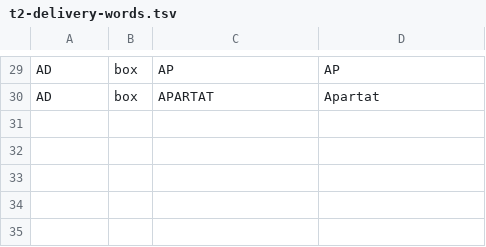
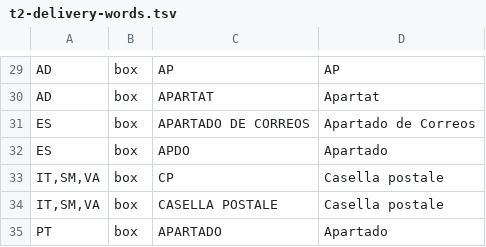
Before and after one commit to recursive-ai-oss/onecontact-csharp, a TSV file: src/OneContact/Addresses/Data/T2/t2-delivery-words.tsv, drawn as a sheet; only a part is shown, gaps mark what is left out.

```diff
--- a/src/OneContact/Addresses/Data/T2/t2-delivery-words.tsv
+++ b/src/OneContact/Addresses/Data/T2/t2-delivery-words.tsv
@@ -30 +30,6 @@ AD	box	AP	AP
 AD	box	APARTAT	Apartat
+ES	box	APARTADO DE CORREOS	Apartado de Correos
+ES	box	APDO	Apartado
+IT,SM,VA	box	CP	Casella postale
+IT,SM,VA	box	CASELLA POSTALE	Casella postale
+PT	box	APARTADO	Apartado
```
Also changed, not shown: src/OneContact/Addresses/Data/T2/t2-countries.tsv, src/OneContact/Addresses/Data/T2/t2-country-names.tsv, 12 other files.
